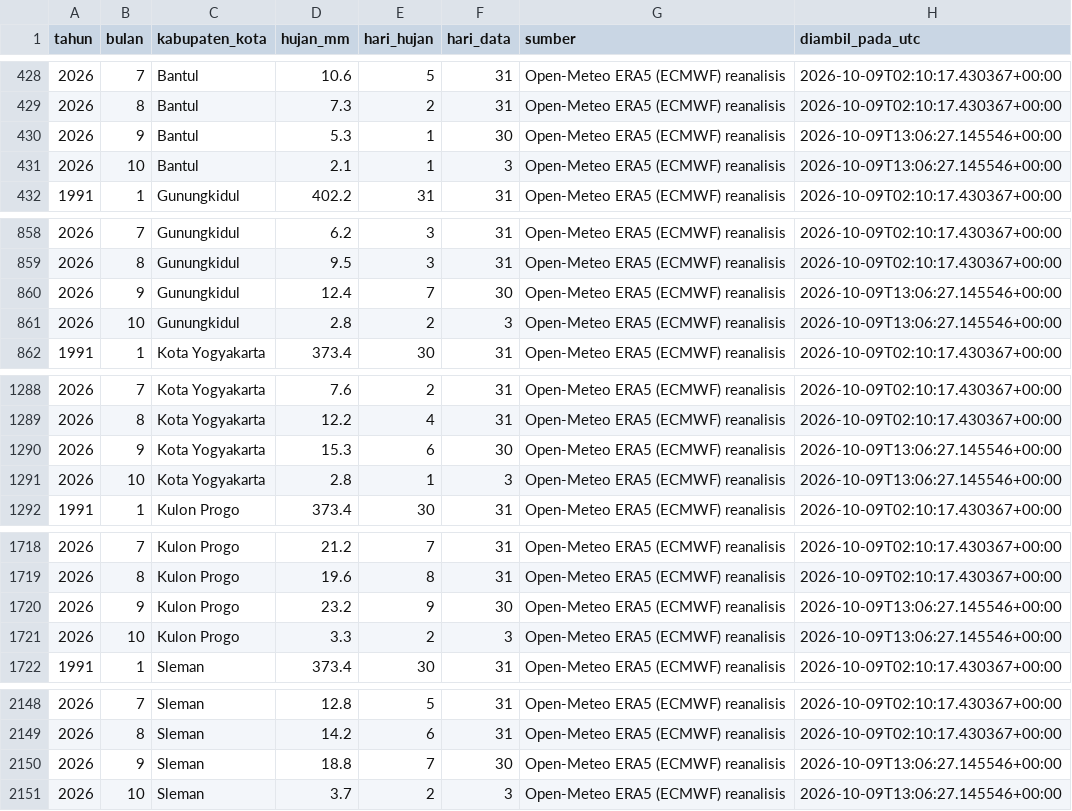
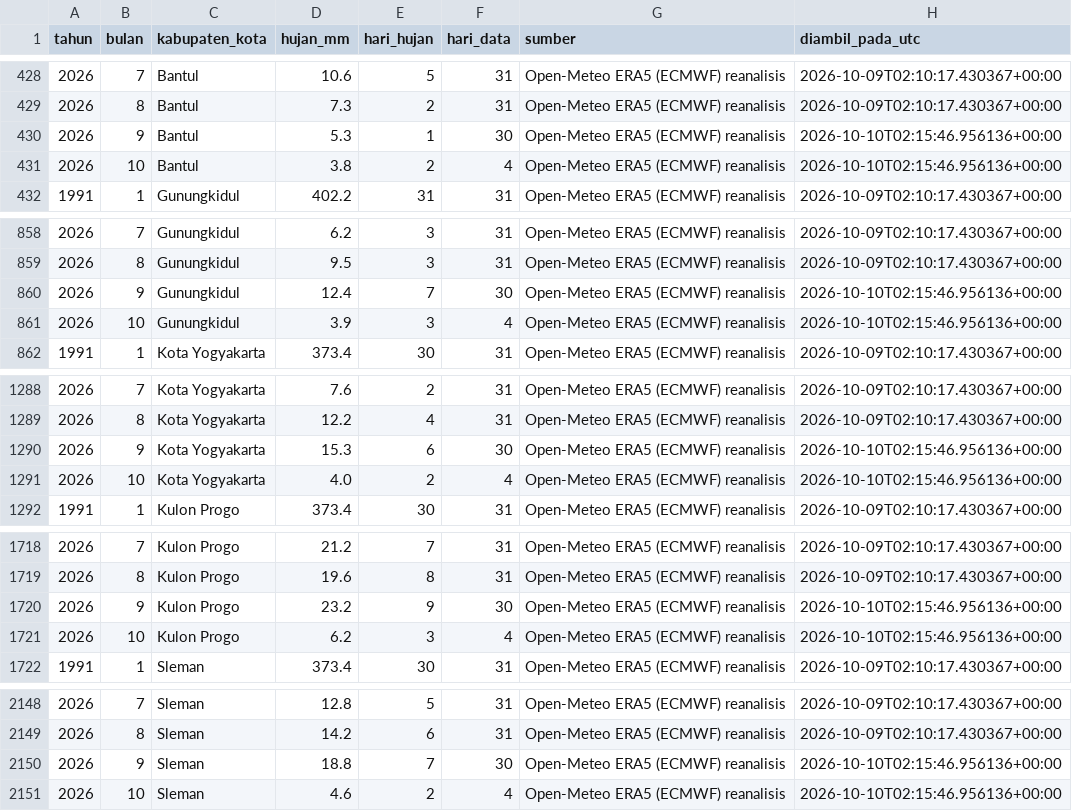
Before and after one commit to mrafiraamadhan/sigap-pangan-diy, a CSV file: data/curah_hujan_bulanan_diy.csv, drawn as a sheet; only a part is shown, gaps mark what is left out.

```diff
--- a/data/curah_hujan_bulanan_diy.csv
+++ b/data/curah_hujan_bulanan_diy.csv
@@ -429,4 +429,4 @@ tahun,bulan,kabupaten_kota,hujan_mm,hari_hujan,hari_data,sumber,diambil_pada_utc
 2026,8,Bantul,7.3,2,31,Open-Meteo ERA5 (ECMWF) reanalisis,2026-10-09T02:10:17.430367+00:00
-2026,9,Bantul,5.3,1,30,Open-Meteo ERA5 (ECMWF) reanalisis,2026-10-09T13:06:27.145546+00:00
-2026,10,Bantul,2.1,1,3,Open-Meteo ERA5 (ECMWF) reanalisis,2026-10-09T13:06:27.145546+00:00
+2026,9,Bantul,5.3,1,30,Open-Meteo ERA5 (ECMWF) reanalisis,2026-10-10T02:15:46.956136+00:00
+2026,10,Bantul,3.8,2,4,Open-Meteo ERA5 (ECMWF) reanalisis,2026-10-10T02:15:46.956136+00:00
 1991,1,Gunungkidul,402.2,31,31,Open-Meteo ERA5 (ECMWF) reanalisis,2026-10-09T02:10:17.430367+00:00
@@ -859,4 +859,4 @@ tahun,bulan,kabupaten_kota,hujan_mm,hari_hujan,hari_data,sumber,diambil_pada_utc
 2026,8,Gunungkidul,9.5,3,31,Open-Meteo ERA5 (ECMWF) reanalisis,2026-10-09T02:10:17.430367+00:00
-2026,9,Gunungkidul,12.4,7,30,Open-Meteo ERA5 (ECMWF) reanalisis,2026-10-09T13:06:27.145546+00:00
-2026,10,Gunungkidul,2.8,2,3,Open-Meteo ERA5 (ECMWF) reanalisis,2026-10-09T13:06:27.145546+00:00
+2026,9,Gunungkidul,12.4,7,30,Open-Meteo ERA5 (ECMWF) reanalisis,2026-10-10T02:15:46.956136+00:00
+2026,10,Gunungkidul,3.9,3,4,Open-Meteo ERA5 (ECMWF) reanalisis,2026-10-10T02:15:46.956136+00:00
 1991,1,Kota Yogyakarta,373.4,30,31,Open-Meteo ERA5 (ECMWF) reanalisis,2026-10-09T02:10:17.430367+00:00
@@ -1289,4 +1289,4 @@ tahun,bulan,kabupaten_kota,hujan_mm,hari_hujan,hari_data,sumber,diambil_pada_utc
 2026,8,Kota Yogyakarta,12.2,4,31,Open-Meteo ERA5 (ECMWF) reanalisis,2026-10-09T02:10:17.430367+00:00
-2026,9,Kota Yogyakarta,15.3,6,30,Open-Meteo ERA5 (ECMWF) reanalisis,2026-10-09T13:06:27.145546+00:00
-2026,10,Kota Yogyakarta,2.8,1,3,Open-Meteo ERA5 (ECMWF) reanalisis,2026-10-09T13:06:27.145546+00:00
+2026,9,Kota Yogyakarta,15.3,6,30,Open-Meteo ERA5 (ECMWF) reanalisis,2026-10-10T02:15:46.956136+00:00
+2026,10,Kota Yogyakarta,4.0,2,4,Open-Meteo ERA5 (ECMWF) reanalisis,2026-10-10T02:15:46.956136+00:00
 1991,1,Kulon Progo,373.4,30,31,Open-Meteo ERA5 (ECMWF) reanalisis,2026-10-09T02:10:17.430367+00:00
@@ -1719,4 +1719,4 @@ tahun,bulan,kabupaten_kota,hujan_mm,hari_hujan,hari_data,sumber,diambil_pada_utc
 2026,8,Kulon Progo,19.6,8,31,Open-Meteo ERA5 (ECMWF) reanalisis,2026-10-09T02:10:17.430367+00:00
-2026,9,Kulon Progo,23.2,9,30,Open-Meteo ERA5 (ECMWF) reanalisis,2026-10-09T13:06:27.145546+00:00
-2026,10,Kulon Progo,3.3,2,3,Open-Meteo ERA5 (ECMWF) reanalisis,2026-10-09T13:06:27.145546+00:00
+2026,9,Kulon Progo,23.2,9,30,Open-Meteo ERA5 (ECMWF) reanalisis,2026-10-10T02:15:46.956136+00:00
+2026,10,Kulon Progo,6.2,3,4,Open-Meteo ERA5 (ECMWF) reanalisis,2026-10-10T02:15:46.956136+00:00
 1991,1,Sleman,373.4,30,31,Open-Meteo ERA5 (ECMWF) reanalisis,2026-10-09T02:10:17.430367+00:00
@@ -2149,3 +2149,3 @@ tahun,bulan,kabupaten_kota,hujan_mm,hari_hujan,hari_data,sumber,diambil_pada_utc
 2026,8,Sleman,14.2,6,31,Open-Meteo ERA5 (ECMWF) reanalisis,2026-10-09T02:10:17.430367+00:00
-2026,9,Sleman,18.8,7,30,Open-Meteo ERA5 (ECMWF) reanalisis,2026-10-09T13:06:27.145546+00:00
-2026,10,Sleman,3.7,2,3,Open-Meteo ERA5 (ECMWF) reanalisis,2026-10-09T13:06:27.145546+00:00
+2026,9,Sleman,18.8,7,30,Open-Meteo ERA5 (ECMWF) reanalisis,2026-10-10T02:15:46.956136+00:00
+2026,10,Sleman,4.6,2,4,Open-Meteo ERA5 (ECMWF) reanalisis,2026-10-10T02:15:46.956136+00:00
```
Also changed, not shown: data/cadangan_pangan_seri.csv, data/google_trends_panik.csv, 11 other files.
